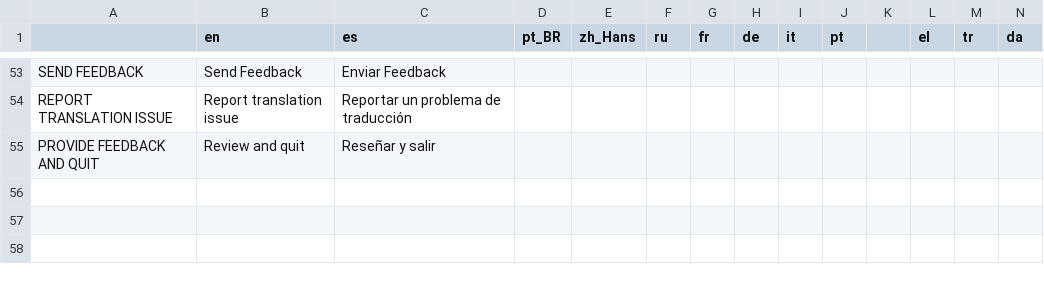
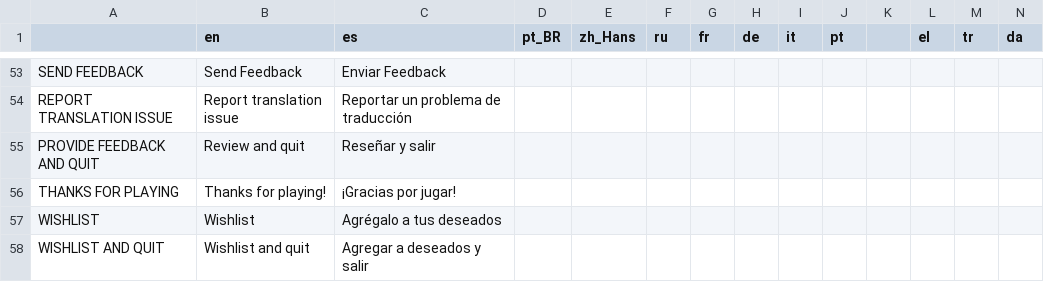
Before and after one commit to Eibriel/RobotAnomaly, a CSV file: localization/localization.csv, drawn as a sheet; only a part is shown, gaps mark what is left out; rows hold the shown columns only; the diff names each change by its address in the sheet, - before the commit and + after, or states it on an @@ line.

```diff
--- a/localization/localization.csv
+++ b/localization/localization.csv
+row 56: THANKS FOR PLAYING | Thanks for playing! | ¡Gracias por jugar!
+row 57: WISHLIST | Wishlist | Agrégalo a tus deseados
+row 58: WISHLIST AND QUIT | Wishlist and quit | Agregar a deseados y salir
```
Also changed, not shown: 5 other files.
